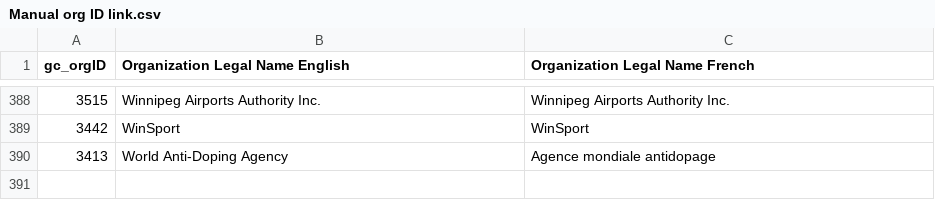
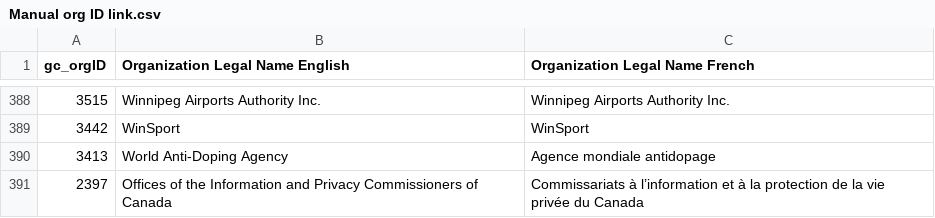
Before and after one commit to Jmikelittle/GCOrgName, a CSV file: Resources/Manual org ID link.csv, drawn as a sheet; only a part is shown, gaps mark what is left out; the diff names each change by its address in the sheet, - before the commit and + after, or states it on an @@ line.

Commit message:
revert to combined offices of the information and privacy commissioners
Created a new gc_orgID to make things much easier.

```diff
--- a/Resources/Manual org ID link.csv
+++ b/Resources/Manual org ID link.csv
+row 391: 2397 | Offices of the Information and Privacy Commissioners of Canada | Commissariats à l’information et à la protection de la vie privée du Canada
```
